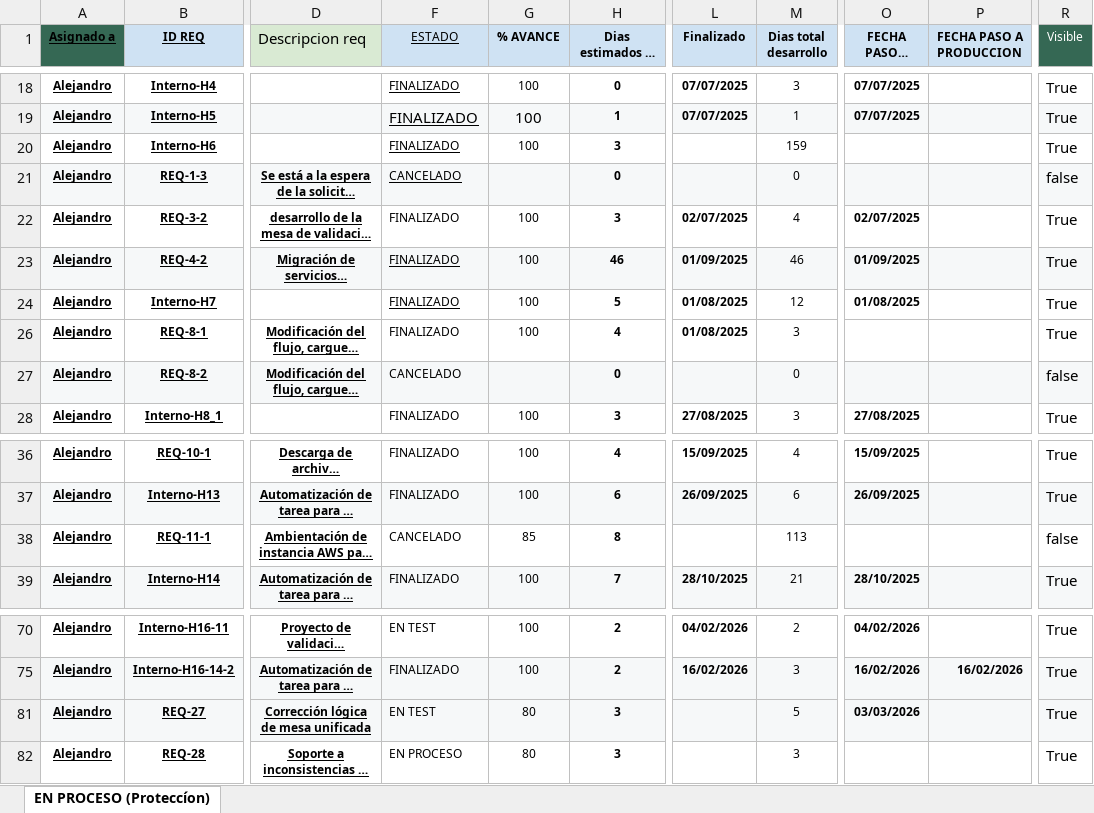
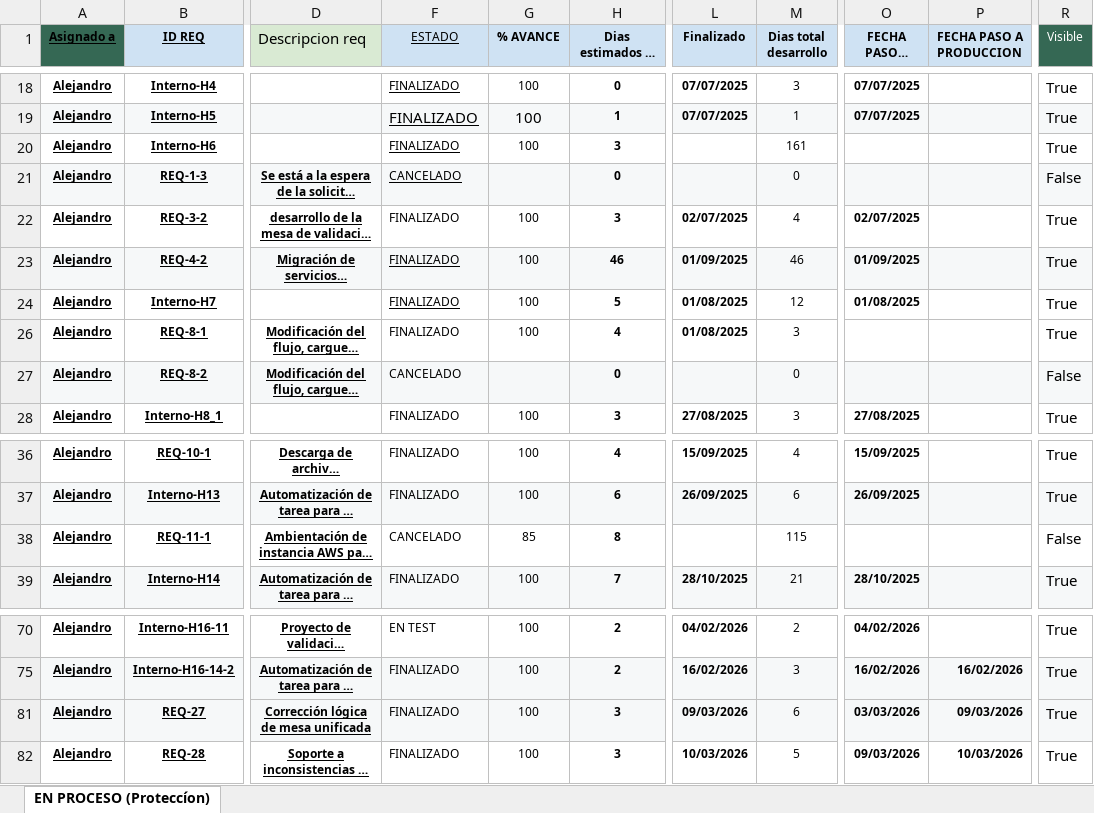
Before and after one commit to Imaginepruebas/requerimientos-diarios, an Excel workbook: Proteccion.xlsx, sheet EN PROCESO (Proteccíon), drawn as a sheet; only a part is shown, gaps mark what is left out; long unchanged cells end in …; values as stored, in another font and other column widths than the file's, no borders; conditional formats not drawn; the diff names each change by its address in the sheet, - before the commit and + after, or states it on an @@ line.

```diff
--- a/Proteccion.xlsx (sheet EN PROCESO (Proteccíon))
+++ b/Proteccion.xlsx (sheet EN PROCESO (Proteccíon))
-M20 (Dias total desarrollo): 159
+M20 (Dias total desarrollo): 161
-R21 (Visible): false
+R21 (Visible): False
-R27 (Visible): false
+R27 (Visible): False
-M38 (Dias total desarrollo): 113
+M38 (Dias total desarrollo): 115
-R38 (Visible): false
+R38 (Visible): False
-F81 (ESTADO): EN TEST
+F81 (ESTADO): FINALIZADO
-G81:G82 (% AVANCE): 80
+G81:G82 (% AVANCE): 100
-L81 (Finalizado): (empty)
+L81 (Finalizado): 09/03/2026
-M81 (Dias total desarrollo): 5
+M81 (Dias total desarrollo): 6
-P81 (FECHA PASO A PRODUCCION): (empty)
+P81 (FECHA PASO A PRODUCCION): 09/03/2026
-F82 (ESTADO): EN PROCESO
+F82 (ESTADO): FINALIZADO
-L82 (Finalizado): (empty)
+L82 (Finalizado): 10/03/2026
-M82 (Dias total desarrollo): 3
+M82 (Dias total desarrollo): 5
-O82 (FECHA PASO A TEST): (empty)
+O82 (FECHA PASO A TEST): 09/03/2026
-P82 (FECHA PASO A PRODUCCION): (empty)
+P82 (FECHA PASO A PRODUCCION): 10/03/2026
```
Also changed, not shown: Bolivar.xlsx, Colmedica.xlsx, 4 other files.
